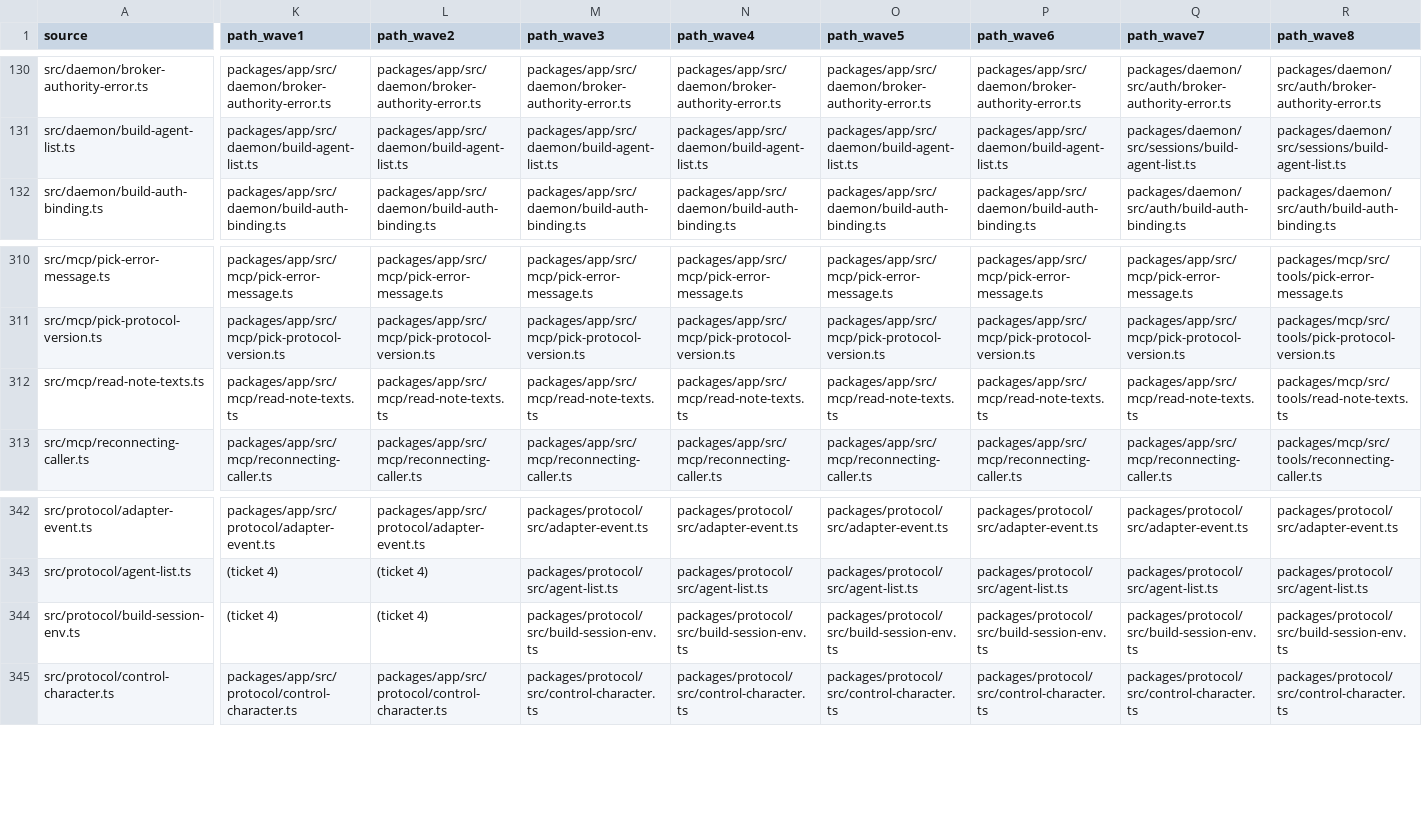
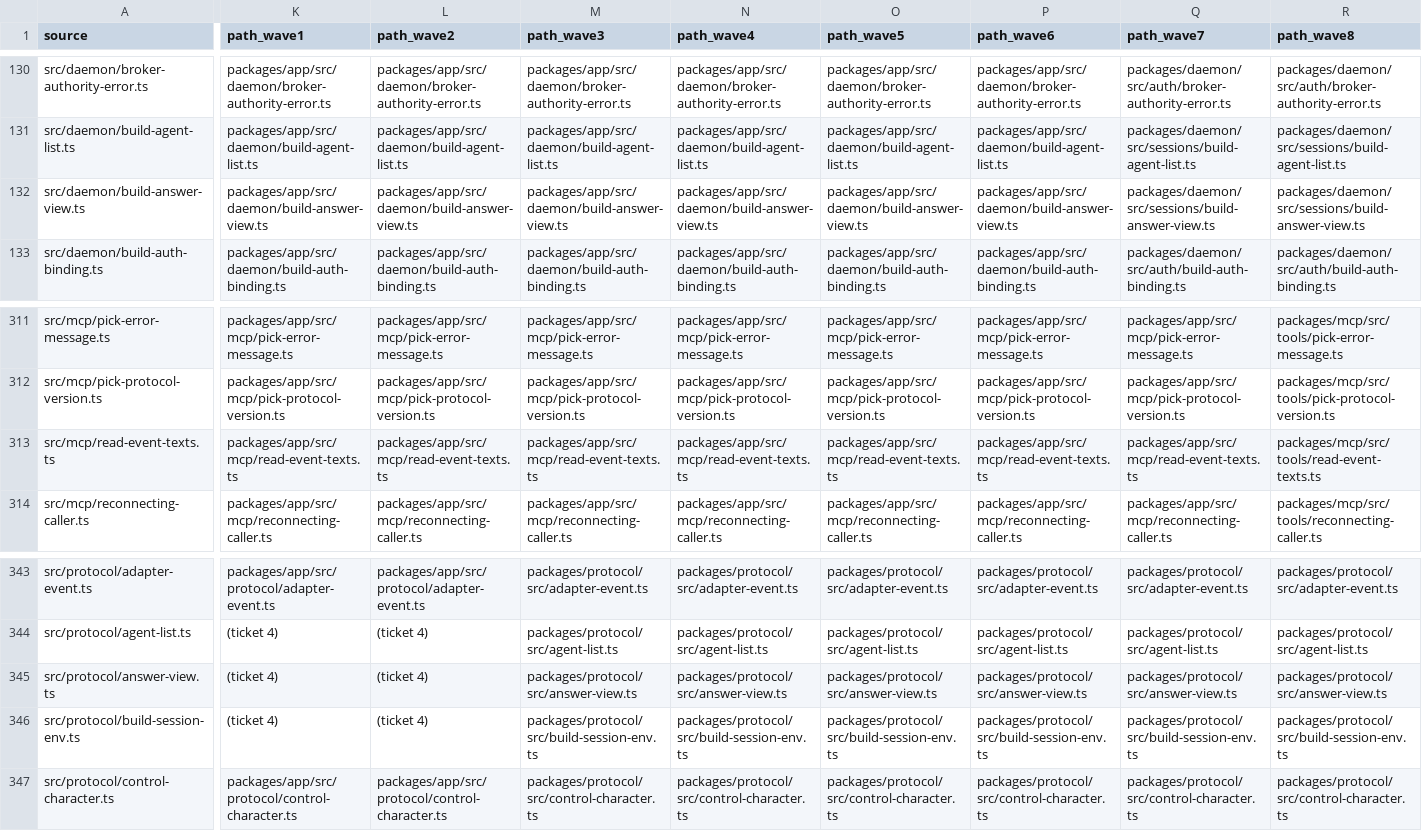
Before and after one commit to zgeoff/atc, a TSV file: scripts/package-map/package-stagemap.tsv, drawn as a sheet; only a part is shown, gaps mark what is left out; addresses are those after the commit; rows hold the shown columns only; the diff names each change by its address in the sheet, - before the commit and + after, or states it on an @@ line.

Commit message:
feat(geo-297): return the whole answer on message-answered events (#616)
* feat(geo-297): return the whole answer on message-answered events

The event trail keeps each message's whole answer in a new nullable column,
and a new answer.get read returns it by the event's cursor. atc_events_read
reads each answer beside each note text under the same 64 KiB page budget,
and previewOnly keeps the 600-character previews.

* test(geo-297): use typed matchers on the answered event

* fix(geo-297): refuse a full events read from a daemon without answer.get

```diff
--- a/scripts/package-map/package-stagemap.tsv
+++ b/scripts/package-map/package-stagemap.tsv
+row 132: src/daemon/build-answer-view.ts | packages/app/src/daemon/build-answer-view.ts | packages/app/src/daemon/build-answer-view.ts | packages/app/src/daemon/build-answer-view.ts | packages/app/src/daemon/build-answer-view.ts | packages/app/src/daemon/build-answer-view.ts | packages/app/src/daemon/build-answer-view.ts | packages/daemon/src/sessions/build-answer-view.ts | packages/daemon/src/sessions/build-answer-view.ts
-A313 (source): src/mcp/read-note-texts.ts
+A313 (source): src/mcp/read-event-texts.ts
-K313 (path_wave1): packages/app/src/mcp/read-note-texts.ts
+K313 (path_wave1): packages/app/src/mcp/read-event-texts.ts
-L313 (path_wave2): packages/app/src/mcp/read-note-texts.ts
+L313 (path_wave2): packages/app/src/mcp/read-event-texts.ts
-M313 (path_wave3): packages/app/src/mcp/read-note-texts.ts
+M313 (path_wave3): packages/app/src/mcp/read-event-texts.ts
-N313 (path_wave4): packages/app/src/mcp/read-note-texts.ts
+N313 (path_wave4): packages/app/src/mcp/read-event-texts.ts
-O313 (path_wave5): packages/app/src/mcp/read-note-texts.ts
+O313 (path_wave5): packages/app/src/mcp/read-event-texts.ts
-P313 (path_wave6): packages/app/src/mcp/read-note-texts.ts
+P313 (path_wave6): packages/app/src/mcp/read-event-texts.ts
-Q313 (path_wave7): packages/app/src/mcp/read-note-texts.ts
+Q313 (path_wave7): packages/app/src/mcp/read-event-texts.ts
-R313 (path_wave8): packages/mcp/src/tools/read-note-texts.ts
+R313 (path_wave8): packages/mcp/src/tools/read-event-texts.ts
+row 345: src/protocol/answer-view.ts | (ticket 4) | (ticket 4) | packages/protocol/src/answer-view.ts | packages/protocol/src/answer-view.ts | packages/protocol/src/answer-view.ts | packages/protocol/src/answer-view.ts | packages/protocol/src/answer-view.ts | packages/protocol/src/answer-view.ts
```
Also changed, not shown: scripts/package-map/package-filemap.tsv, scripts/package-map/package-testmap.tsv, 42 other files.
